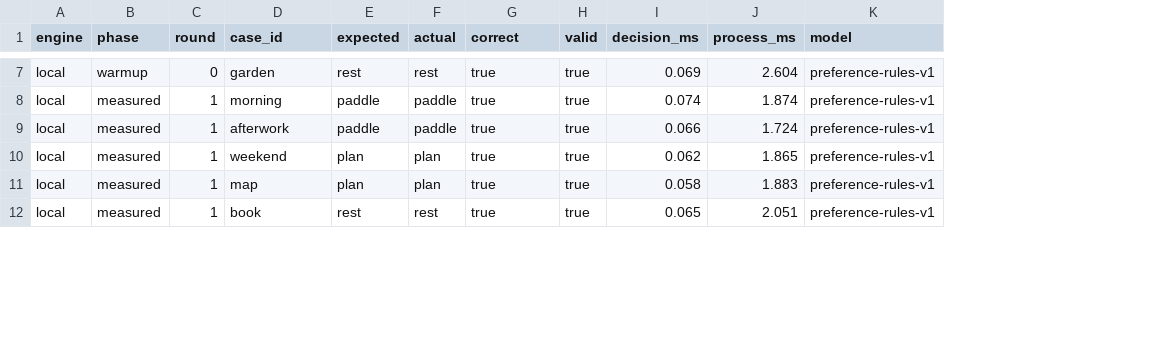
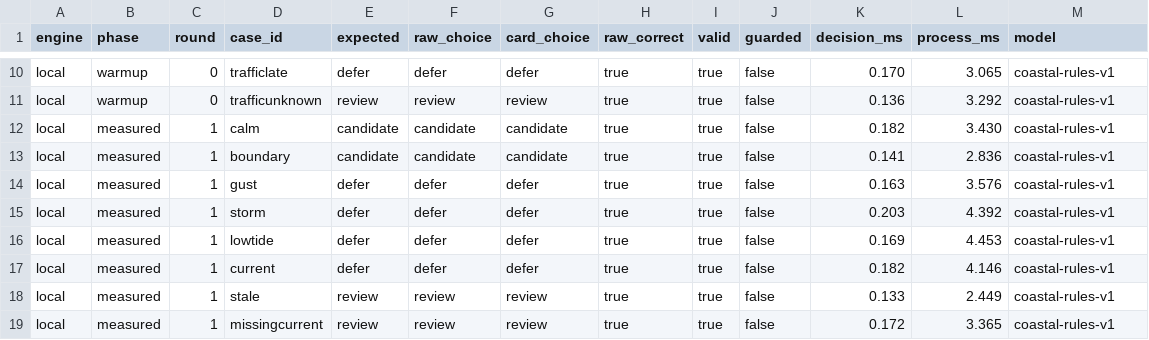
Before and after one commit to jimador/bayes-of-our-lives, a CSV file: results/local.csv, drawn as a sheet; only a part is shown, gaps mark what is left out; removed rows and columns are numbered as before the commit, all else as after; rows hold the shown columns only; the diff covers the shown part only; the diff names each change by its address in the sheet, - before the commit and + after, or states it on an @@ line.

```diff
--- a/results/local.csv
+++ b/results/local.csv
-column F (actual), rows 7-12: rest | paddle | paddle | plan | plan | rest
+column F (raw_choice), row 10: defer; row 13: candidate; rows 15-16: defer | defer; rows 18-19: review | review
+column G (card_choice), row 10: defer; row 13: candidate; rows 15-16: defer | defer; rows 18-19: review | review
+column J (guarded), row 10: false; row 13: false; rows 15-16: false | false; rows 18-19: false | false
-H1: correct
+H1: raw_correct
-D10 (case_id): garden
+D10 (case_id): trafficlate
-E10 (expected): rest
+E10 (expected): defer
-K10 (decision_ms): 0.069
+K10 (decision_ms): 0.170
-L10 (process_ms): 2.604
+L10 (process_ms): 3.065
-M10 (model): preference-rules-v1
+M10 (model): coastal-rules-v1
+row 11: local | warmup | 0 | trafficunknown | review | review | review | true | true | false | 0.136 | 3.292 | coastal-rules-v1
+row 12: local | measured | 1 | calm | candidate | candidate | candidate | true | true | false | 0.182 | 3.430 | coastal-rules-v1
-D13 (case_id): morning
+D13 (case_id): boundary
-E13 (expected): paddle
+E13 (expected): candidate
-K13 (decision_ms): 0.074
+K13 (decision_ms): 0.141
-L13 (process_ms): 1.874
+L13 (process_ms): 2.836
-M13 (model): preference-rules-v1
+M13 (model): coastal-rules-v1
+row 14: local | measured | 1 | gust | defer | defer | defer | true | true | false | 0.163 | 3.576 | coastal-rules-v1
-D15 (case_id): afterwork
+D15 (case_id): storm
-E15 (expected): paddle
+E15 (expected): defer
-K15 (decision_ms): 0.066
+K15 (decision_ms): 0.203
-L15 (process_ms): 1.724
+L15 (process_ms): 4.392
-M15:M16 (model): preference-rules-v1
+M15:M16 (model): coastal-rules-v1
-D16 (case_id): weekend
+D16 (case_id): lowtide
-E16 (expected): plan
+E16 (expected): defer
-K16 (decision_ms): 0.062
+K16 (decision_ms): 0.169
-L16 (process_ms): 1.865
+L16 (process_ms): 4.453
+row 17: local | measured | 1 | current | defer | defer | defer | true | true | false | 0.182 | 4.146 | coastal-rules-v1
-D18 (case_id): map
+D18 (case_id): stale
-E18 (expected): plan
+E18 (expected): review
-K18 (decision_ms): 0.058
+K18 (decision_ms): 0.133
-L18 (process_ms): 1.883
+L18 (process_ms): 2.449
-M18:M19 (model): preference-rules-v1
+M18:M19 (model): coastal-rules-v1
-D19 (case_id): book
+D19 (case_id): missingcurrent
-E19 (expected): rest
+E19 (expected): review
-K19 (decision_ms): 0.065
+K19 (decision_ms): 0.172
-L19 (process_ms): 2.051
+L19 (process_ms): 3.365
```
Also changed, not shown: 4 added rows and 30 edited cells elsewhere in this file, results/jev.csv, results/openai.csv, 10 other files.
